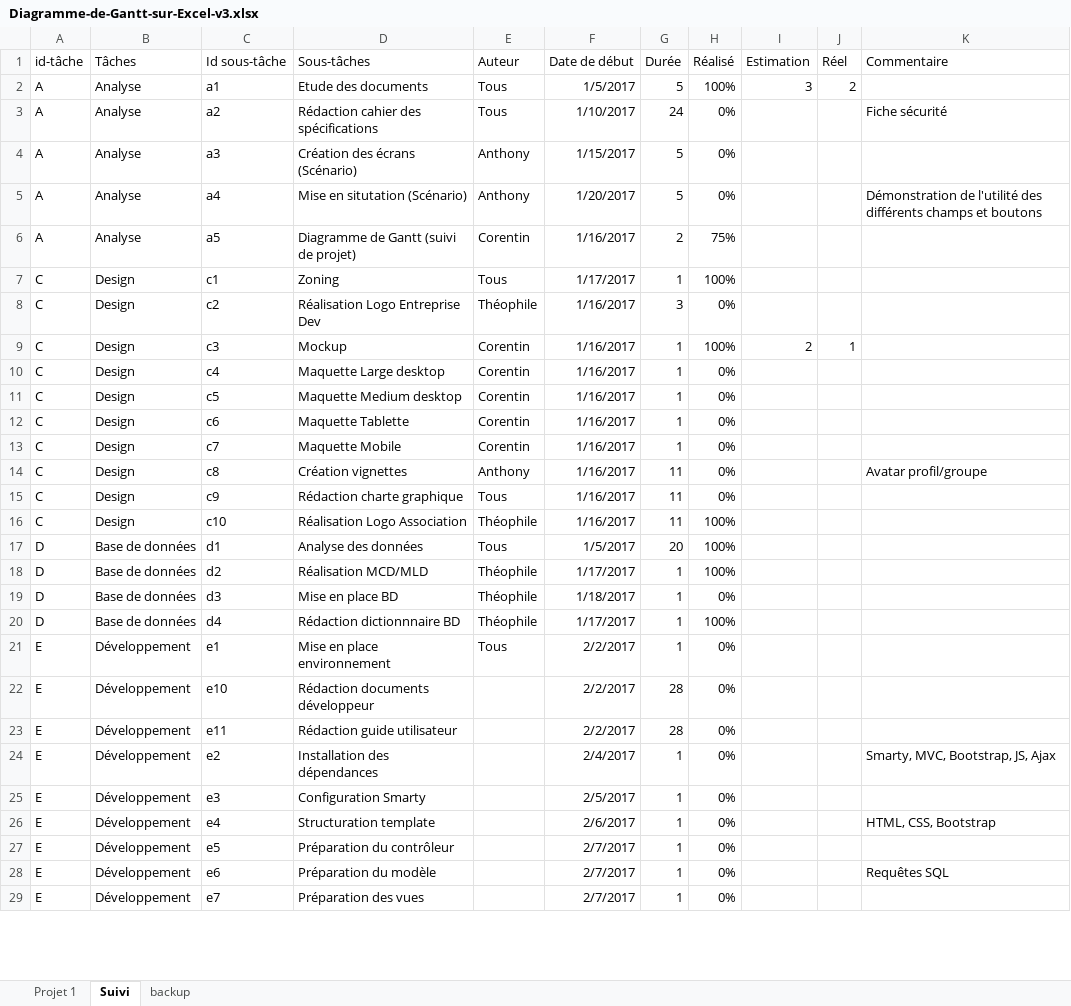
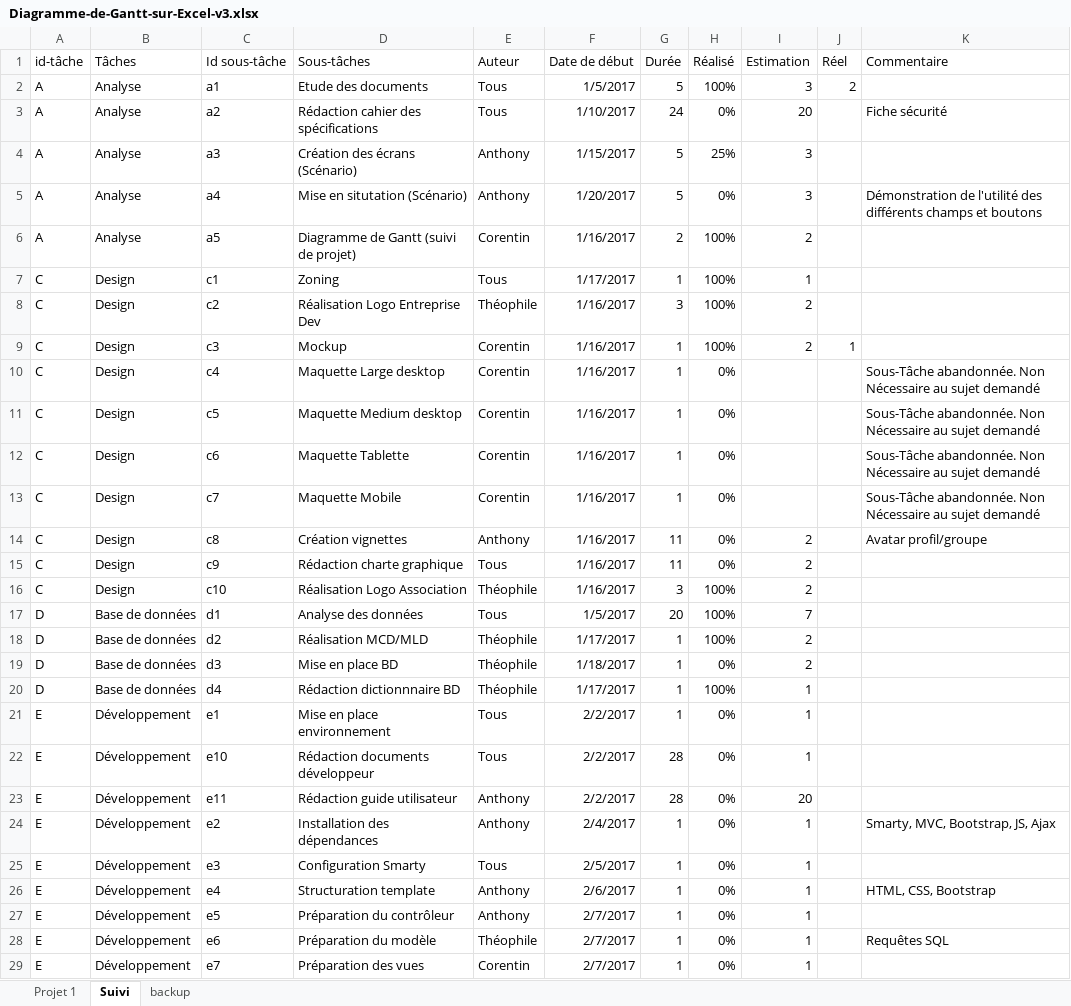
Before and after one commit to DarkChimeria/DISII-Projet2, an Excel workbook: ressources/stockage/Diagramme-de-Gantt-sur-Excel-v3.xlsx, sheet Suivi, drawn as a sheet; only a part is shown; values as stored, in another font and other column widths than the file's, no borders; table styles not drawn; the diff covers the shown part only; the diff names each change by its address in the sheet, - before the commit and + after, or states it on an @@ line.

Commit message:
Update Diagramme-de-Gantt-sur-Excel-v3.xlsx
Update Diagramme-de-Gantt-sur-Excel-v3.xlsx

```diff
--- a/ressources/stockage/Diagramme-de-Gantt-sur-Excel-v3.xlsx (sheet Suivi)
+++ b/ressources/stockage/Diagramme-de-Gantt-sur-Excel-v3.xlsx (sheet Suivi)
-I3 (Estimation): (empty)
+I3 (Estimation): 20
-H4 (Réalisé): 0%
+H4 (Réalisé): 25%
-I4:I5 (Estimation): (empty)
+I4:I5 (Estimation): 3
-H6 (Réalisé): 75%
+H6 (Réalisé): 100%
-I6 (Estimation): (empty)
+I6 (Estimation): 2
-I7 (Estimation): (empty)
+I7 (Estimation): 1
-H8 (Réalisé): 0%
+H8 (Réalisé): 100%
-I8 (Estimation): (empty)
+I8 (Estimation): 2
-K10:K13 (Commentaire): (empty)
+K10:K13 (Commentaire): Sous-Tâche abandonnée. Non Nécessaire au sujet demandé
-I14:I16 (Estimation): (empty)
+I14:I16 (Estimation): 2
-G16 (Durée): 11
+G16 (Durée): 3
-I17 (Estimation): (empty)
+I17 (Estimation): 7
-I18:I19 (Estimation): (empty)
+I18:I19 (Estimation): 2
-I20:I22 (Estimation): (empty)
+I20:I22 (Estimation): 1
-E22 (Auteur): (empty)
+E22 (Auteur): Tous
-E23:E24 (Auteur): (empty)
+E23:E24 (Auteur): Anthony
-I23 (Estimation): (empty)
+I23 (Estimation): 20
-I24:I29 (Estimation): (empty)
+I24:I29 (Estimation): 1
-E25 (Auteur): (empty)
+E25 (Auteur): Tous
-E26:E27 (Auteur): (empty)
+E26:E27 (Auteur): Anthony
-E28 (Auteur): (empty)
+E28 (Auteur): Théophile
-E29 (Auteur): (empty)
+E29 (Auteur): Corentin
```
Also changed, not shown: 13 edited cells elsewhere in this sheet, sheet Projet 1, hidden cells, charts or pictures.
